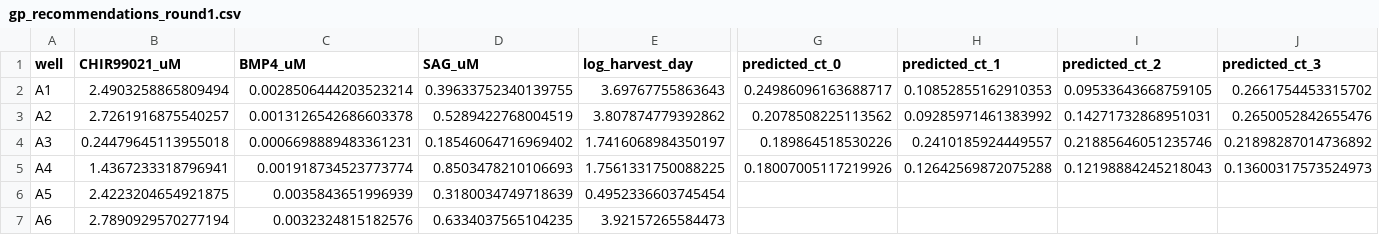
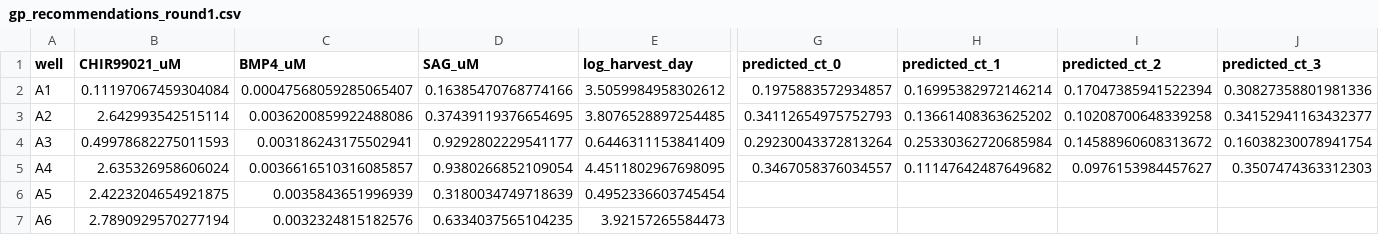
Before and after one commit to Solarrixs/morphogen-gpbo, a CSV file: data/gp_recommendations_round1.csv, drawn as a sheet; only a part is shown, gaps mark what is left out; the diff covers the shown part only; the diff names each change by its address in the sheet, - before the commit and + after, or states it on an @@ line.

Commit message:
[ralph-6] Task 6: Morphogen timing window encoding (Sanchis-Calleja 2025, Idea #10) — 541 tests
Add categorical temporal window encoding for CHIR99021, SAG, BMP4 morphogens
(early/mid/late/full window categories). When --timing-windows is set, appends
categorical columns to training data and uses MixedSingleTaskGP for mixed
continuous+categorical GP fitting.

- config.py: TIMING_WINDOW_COLUMNS, TIMING_* constants (5 categories)
- morphogen_parser.py: compute_timing_windows() with 13-condition lookup table
- 04_gpbo_loop.py: --timing-windows flag, MixedSingleTaskGP branch, cat_dims
- 7 new tests covering shape, known conditions, SAG, BMP4, integer coding, GP fit

```diff
--- a/data/gp_recommendations_round1.csv
+++ b/data/gp_recommendations_round1.csv
-B2 (CHIR99021_uM): 2.4903258865809494
+B2 (CHIR99021_uM): 0.11197067459304084
-C2 (BMP4_uM): 0.0028506444203523214
+C2 (BMP4_uM): 0.00047568059285065407
-D2 (SAG_uM): 0.39633752340139755
+D2 (SAG_uM): 0.16385470768774166
-E2 (log_harvest_day): 3.69767755863643
+E2 (log_harvest_day): 3.5059984958302612
-G2 (predicted_ct_0): 0.24986096163688717
+G2 (predicted_ct_0): 0.1975883572934857
-H2 (predicted_ct_1): 0.10852855162910353
+H2 (predicted_ct_1): 0.16995382972146214
-I2 (predicted_ct_2): 0.09533643668759105
+I2 (predicted_ct_2): 0.17047385941522394
-J2 (predicted_ct_3): 0.2661754453315702
+J2 (predicted_ct_3): 0.30827358801981336
-B3 (CHIR99021_uM): 2.7261916875540257
+B3 (CHIR99021_uM): 2.642993542515114
-C3 (BMP4_uM): 0.0013126542686603378
+C3 (BMP4_uM): 0.0036200859922488086
-D3 (SAG_uM): 0.5289422768004519
+D3 (SAG_uM): 0.37439119376654695
-E3 (log_harvest_day): 3.807874779392862
+E3 (log_harvest_day): 3.8076528897254485
-G3 (predicted_ct_0): 0.2078508225113562
+G3 (predicted_ct_0): 0.34112654975752793
-H3 (predicted_ct_1): 0.09285971461383992
+H3 (predicted_ct_1): 0.13661408363625202
-I3 (predicted_ct_2): 0.14271732868951031
+I3 (predicted_ct_2): 0.10208700648339258
-J3 (predicted_ct_3): 0.2650052842655476
+J3 (predicted_ct_3): 0.34152941163432377
-B4 (CHIR99021_uM): 0.24479645113955018
+B4 (CHIR99021_uM): 0.49978682275011593
-C4 (BMP4_uM): 0.0006698889483361231
+C4 (BMP4_uM): 0.003186243175502941
-D4 (SAG_uM): 0.18546064716969402
+D4 (SAG_uM): 0.9292802229541177
-E4 (log_harvest_day): 1.7416068984350197
+E4 (log_harvest_day): 0.6446311153841409
-G4 (predicted_ct_0): 0.189864518530226
+G4 (predicted_ct_0): 0.29230043372813264
-H4 (predicted_ct_1): 0.2410185924449557
+H4 (predicted_ct_1): 0.25330362720685984
-I4 (predicted_ct_2): 0.21885646051235746
+I4 (predicted_ct_2): 0.14588960608313672
-J4 (predicted_ct_3): 0.21898287014736892
+J4 (predicted_ct_3): 0.16038230078941754
-B5 (CHIR99021_uM): 1.4367233318796941
+B5 (CHIR99021_uM): 2.635326958606024
-C5 (BMP4_uM): 0.001918734523773774
+C5 (BMP4_uM): 0.0036616510316085857
-D5 (SAG_uM): 0.8503478210106693
+D5 (SAG_uM): 0.9380266852109054
-E5 (log_harvest_day): 1.7561331750088225
+E5 (log_harvest_day): 4.4511802967698095
-G5 (predicted_ct_0): 0.18007005117219926
+G5 (predicted_ct_0): 0.3467058376034557
-H5 (predicted_ct_1): 0.12642569872075288
+H5 (predicted_ct_1): 0.11147642487649682
-I5 (predicted_ct_2): 0.12198884245218043
+I5 (predicted_ct_2): 0.0976153984457627
-J5 (predicted_ct_3): 0.13600317573524973
+J5 (predicted_ct_3): 0.3507474363312303
```
Also changed, not shown: 8 edited cells elsewhere in this file, 7 other files.
